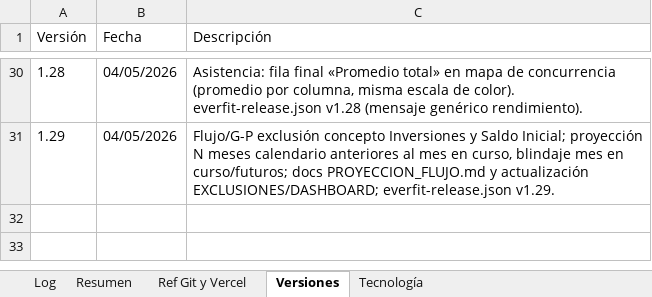
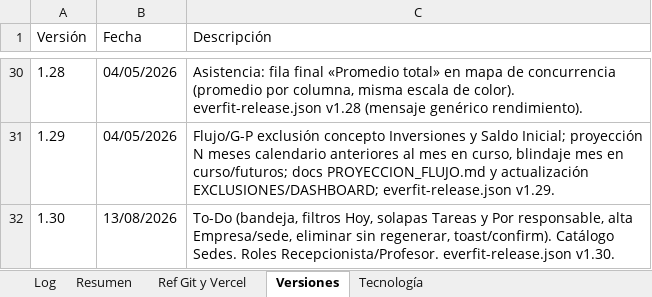
Before and after one commit to lucasbustosmartin-coder/Everfit, an Excel workbook: Bitacora_tareas.xlsx, sheet Versiones, drawn as a sheet; only a part is shown, gaps mark what is left out; values as stored, in another font and other column widths than the file's, no borders; the diff names each change by its address in the sheet, - before the commit and + after, or states it on an @@ line.

```diff
--- a/Bitacora_tareas.xlsx (sheet Versiones)
+++ b/Bitacora_tareas.xlsx (sheet Versiones)
+row 32: 1.30 | 13/08/2026 | To-Do (bandeja, filtros Hoy, solapas Tareas y Por responsable, alta Empresa/sede, eliminar sin regenerar, toast/confirm). Catálogo Sedes. Roles Recepcionista/Profesor. everfit-release.json v1.30.
```
Also changed, not shown: sheet Log, sheet Resumen, 17 other files.
